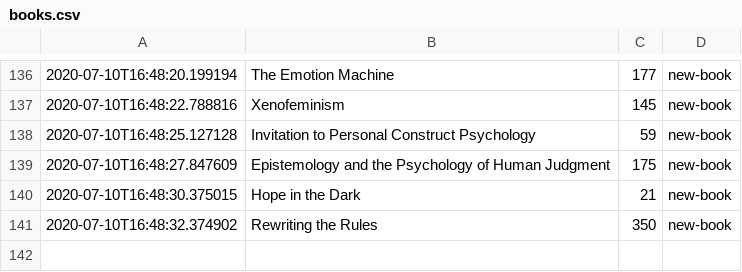
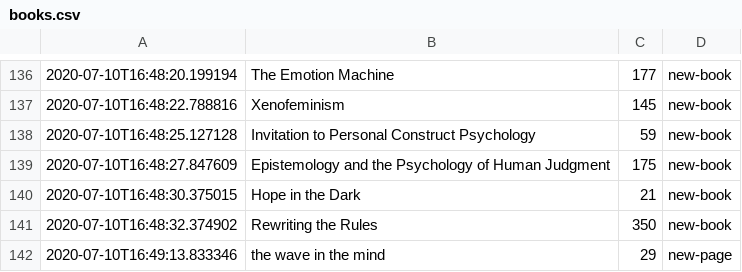
Before and after one commit to DRMacIver/notebook, a CSV file: logs/books.csv, drawn as a sheet; only a part is shown, gaps mark what is left out; the diff names each change by its address in the sheet, - before the commit and + after, or states it on an @@ line.

Commit message:
Update book log

```diff
--- a/logs/books.csv
+++ b/logs/books.csv
+row 142: 2020-07-10T16:49:13.833346 | the wave in the mind | 29 | new-page
```
